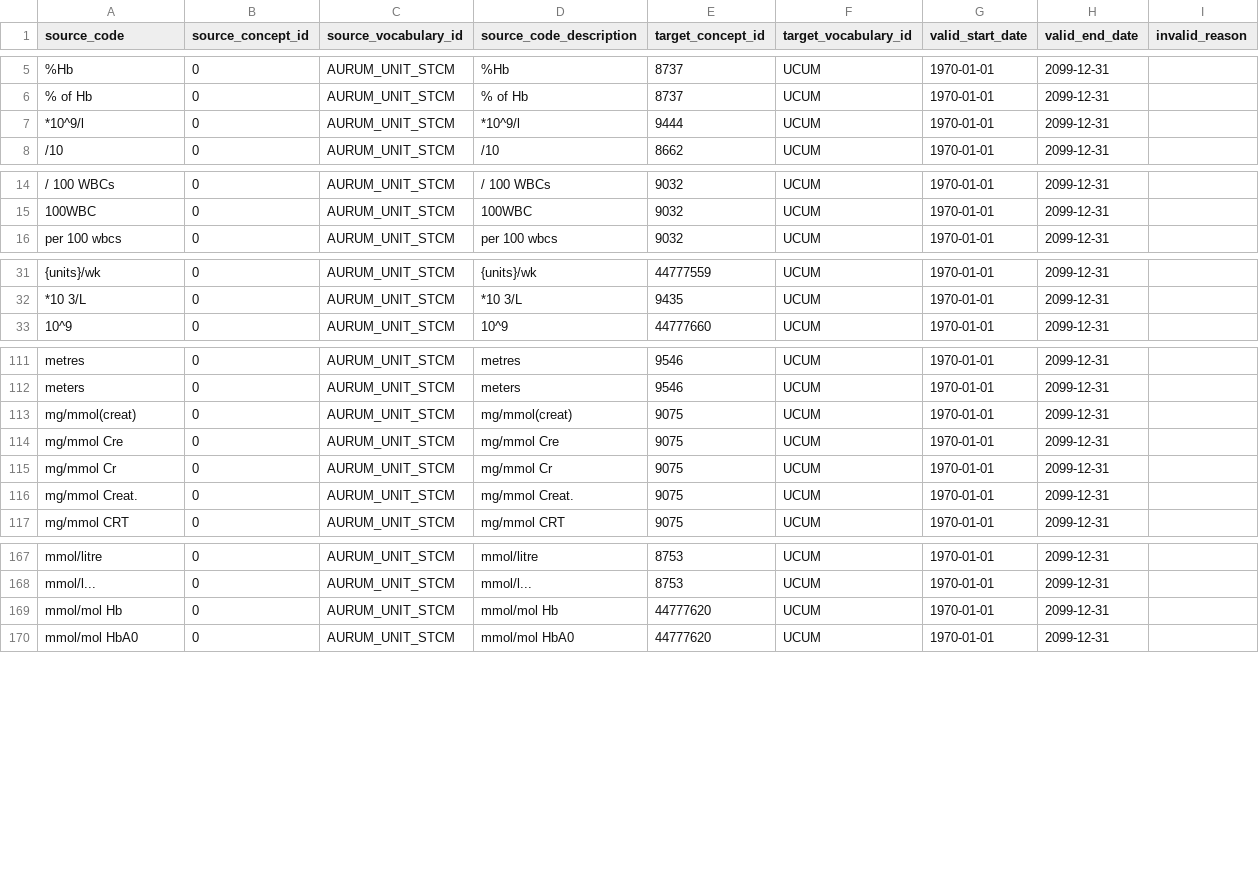
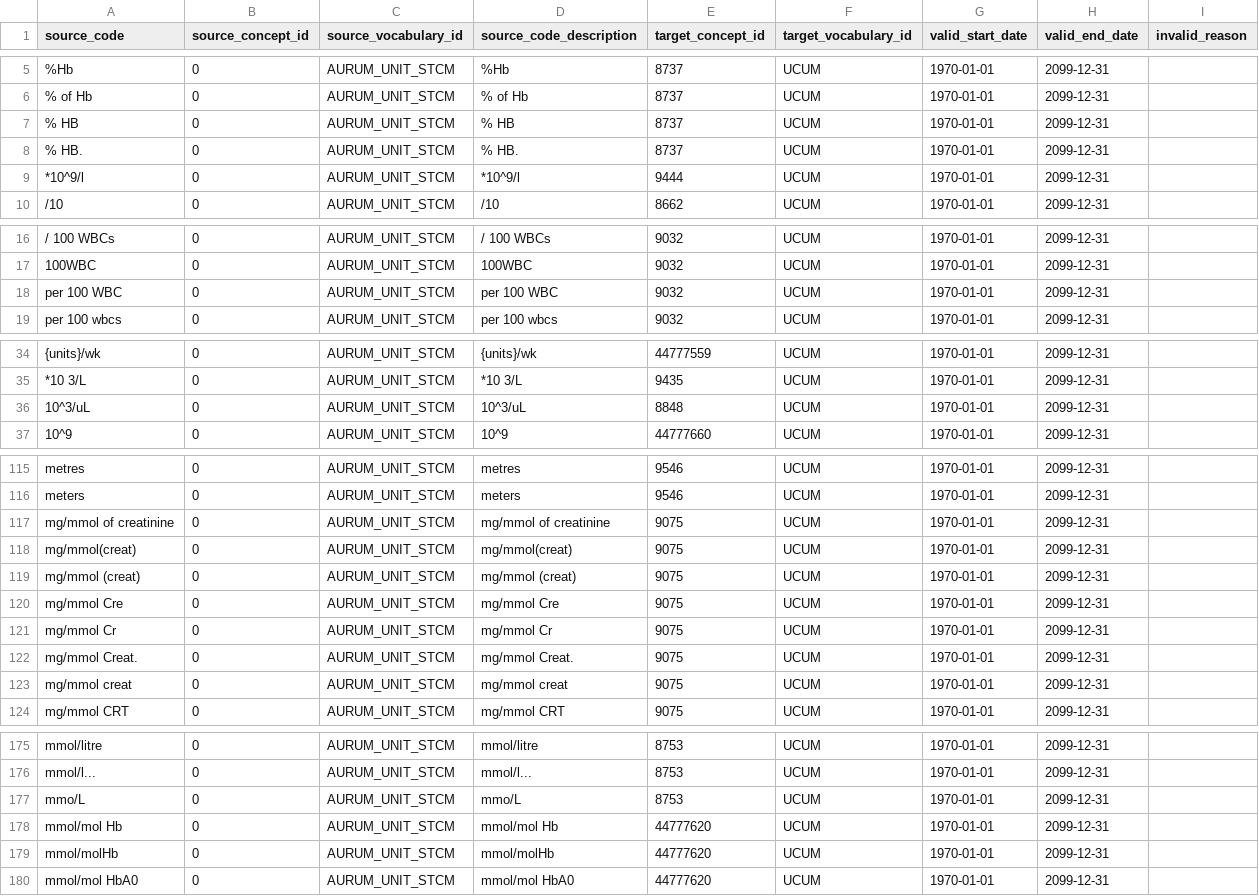
Before and after one commit to oxford-pharmacoepi/etl_ndorms, a CSV file: stcm/1-to-1/AURUM_UNIT_STCM.csv, drawn as a sheet; only a part is shown, gaps mark what is left out; the diff covers the shown part only.

Commit message:
Update AURUM_UNIT_STCM.csv

```diff
--- a/stcm/1-to-1/AURUM_UNIT_STCM.csv
+++ b/stcm/1-to-1/AURUM_UNIT_STCM.csv
@@ -6,2 +6,4 @@ source_code,source_concept_id,source_vocabulary_id,source_code_description,targe
 % of Hb,0,AURUM_UNIT_STCM,% of Hb,8737,UCUM,1970-01-01,2099-12-31,
+% HB,0,AURUM_UNIT_STCM,% HB,8737,UCUM,1970-01-01,2099-12-31,
+% HB.,0,AURUM_UNIT_STCM,% HB.,8737,UCUM,1970-01-01,2099-12-31,
 *10^9/l,0,AURUM_UNIT_STCM,*10^9/l,9444,UCUM,1970-01-01,2099-12-31,
@@ -15,2 +17,3 @@ source_code,source_concept_id,source_vocabulary_id,source_code_description,targe
 100WBC,0,AURUM_UNIT_STCM,100WBC,9032,UCUM,1970-01-01,2099-12-31,
+per 100 WBC,0,AURUM_UNIT_STCM,per 100 WBC,9032,UCUM,1970-01-01,2099-12-31,
 per 100 wbcs,0,AURUM_UNIT_STCM,per 100 wbcs,9032,UCUM,1970-01-01,2099-12-31,
@@ -32,2 +35,3 @@ per 100 wbcs,0,AURUM_UNIT_STCM,per 100 wbcs,9032,UCUM,1970-01-01,2099-12-31,
 *10 3/L,0,AURUM_UNIT_STCM,*10 3/L,9435,UCUM,1970-01-01,2099-12-31,
+10^3/uL,0,AURUM_UNIT_STCM,10^3/uL,8848,UCUM,1970-01-01,2099-12-31,
 10^9,0,AURUM_UNIT_STCM,10^9,44777660,UCUM,1970-01-01,2099-12-31,
@@ -112,3 +116,5 @@ metres,0,AURUM_UNIT_STCM,metres,9546,UCUM,1970-01-01,2099-12-31,
 meters,0,AURUM_UNIT_STCM,meters,9546,UCUM,1970-01-01,2099-12-31,
+mg/mmol of creatinine,0,AURUM_UNIT_STCM,mg/mmol of creatinine,9075,UCUM,1970-01-01,2099-12-31,
 mg/mmol(creat),0,AURUM_UNIT_STCM,mg/mmol(creat),9075,UCUM,1970-01-01,2099-12-31,
+mg/mmol (creat),0,AURUM_UNIT_STCM,mg/mmol (creat),9075,UCUM,1970-01-01,2099-12-31,
 mg/mmol Cre,0,AURUM_UNIT_STCM,mg/mmol Cre,9075,UCUM,1970-01-01,2099-12-31,
@@ -116,2 +122,3 @@ mg/mmol Cr,0,AURUM_UNIT_STCM,mg/mmol Cr,9075,UCUM,1970-01-01,2099-12-31,
 mg/mmol Creat.,0,AURUM_UNIT_STCM,mg/mmol Creat.,9075,UCUM,1970-01-01,2099-12-31,
+mg/mmol creat,0,AURUM_UNIT_STCM,mg/mmol creat,9075,UCUM,1970-01-01,2099-12-31,
 mg/mmol CRT,0,AURUM_UNIT_STCM,mg/mmol CRT,9075,UCUM,1970-01-01,2099-12-31,
@@ -168,3 +176,5 @@ mmol/litre,0,AURUM_UNIT_STCM,mmol/litre,8753,UCUM,1970-01-01,2099-12-31,
 mmol/l...,0,AURUM_UNIT_STCM,mmol/l...,8753,UCUM,1970-01-01,2099-12-31,
+mmo/L,0,AURUM_UNIT_STCM,mmo/L,8753,UCUM,1970-01-01,2099-12-31,
 mmol/mol Hb,0,AURUM_UNIT_STCM,mmol/mol Hb,44777620,UCUM,1970-01-01,2099-12-31,
+mmol/molHb,0,AURUM_UNIT_STCM,mmol/molHb,44777620,UCUM,1970-01-01,2099-12-31,
 mmol/mol HbA0,0,AURUM_UNIT_STCM,mmol/mol HbA0,44777620,UCUM,1970-01-01,2099-12-31,
```
Also changed, not shown: 4 added rows elsewhere in this file.
